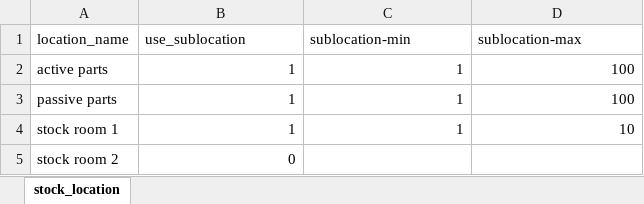
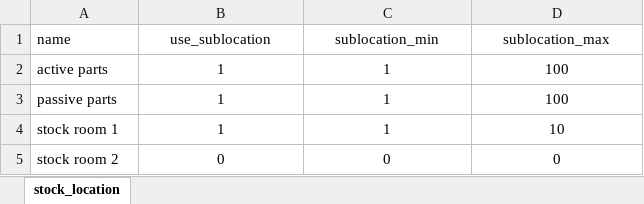
Before and after one commit to dalers/maestro, an Excel workbook: protected/data/excel/stock_location.xlsx, sheet stock_location, drawn as a sheet; values as stored, in another font and other column widths than the file's, no borders; the diff names each change by its address in the sheet, - before the commit and + after, or states it on an @@ line.

```diff
--- a/protected/data/excel/stock_location.xlsx (sheet stock_location)
+++ b/protected/data/excel/stock_location.xlsx (sheet stock_location)
-A1: location_name
+A1: name
-B1:D1 alignment: left
+B1:D1 alignment: center
-C1: sublocation-min
+C1: sublocation_min
-D1: sublocation-max
+D1: sublocation_max
-B2:D4 alignment: right
+B2:D4 alignment: center
-B5 alignment: right
+B5 alignment: center
-C5 (sublocation_min): (empty)
+C5 (sublocation_min): 0
-D5 (sublocation_max): (empty)
+D5 (sublocation_max): 0
```
Also changed, not shown: protected/data/excel/issue.xlsx, protected/data/excel/person.xlsx, 8 other files.
